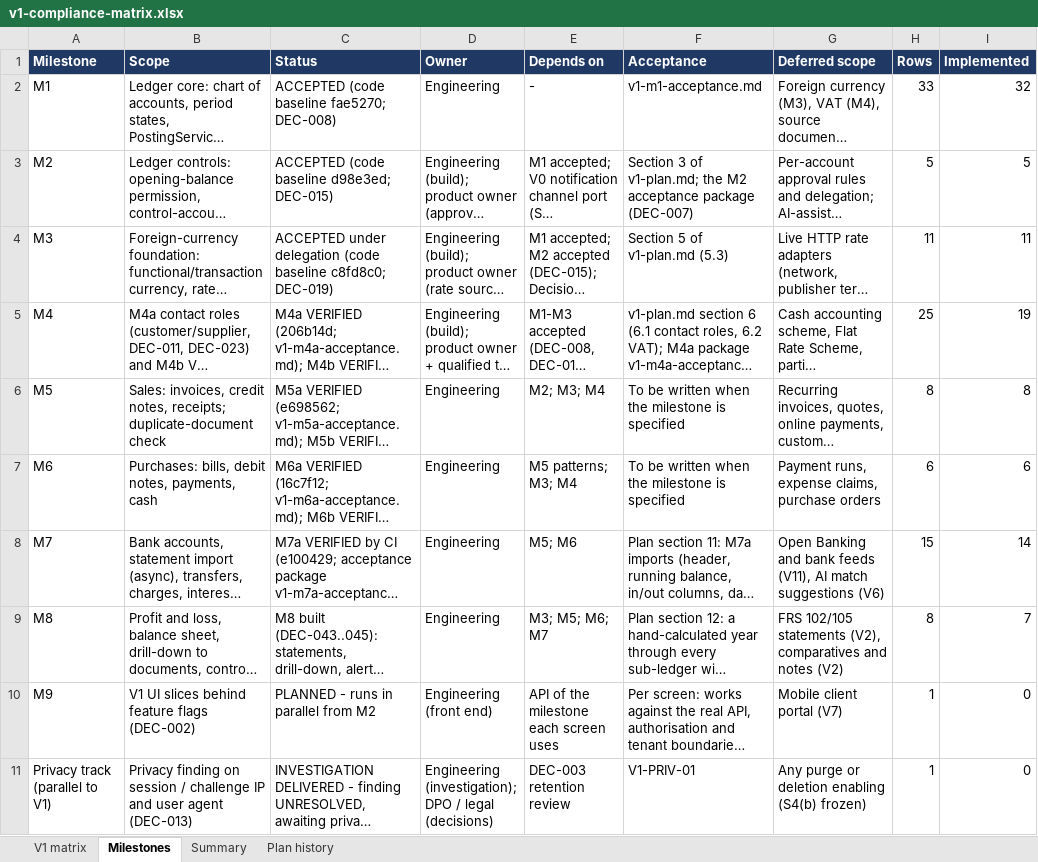
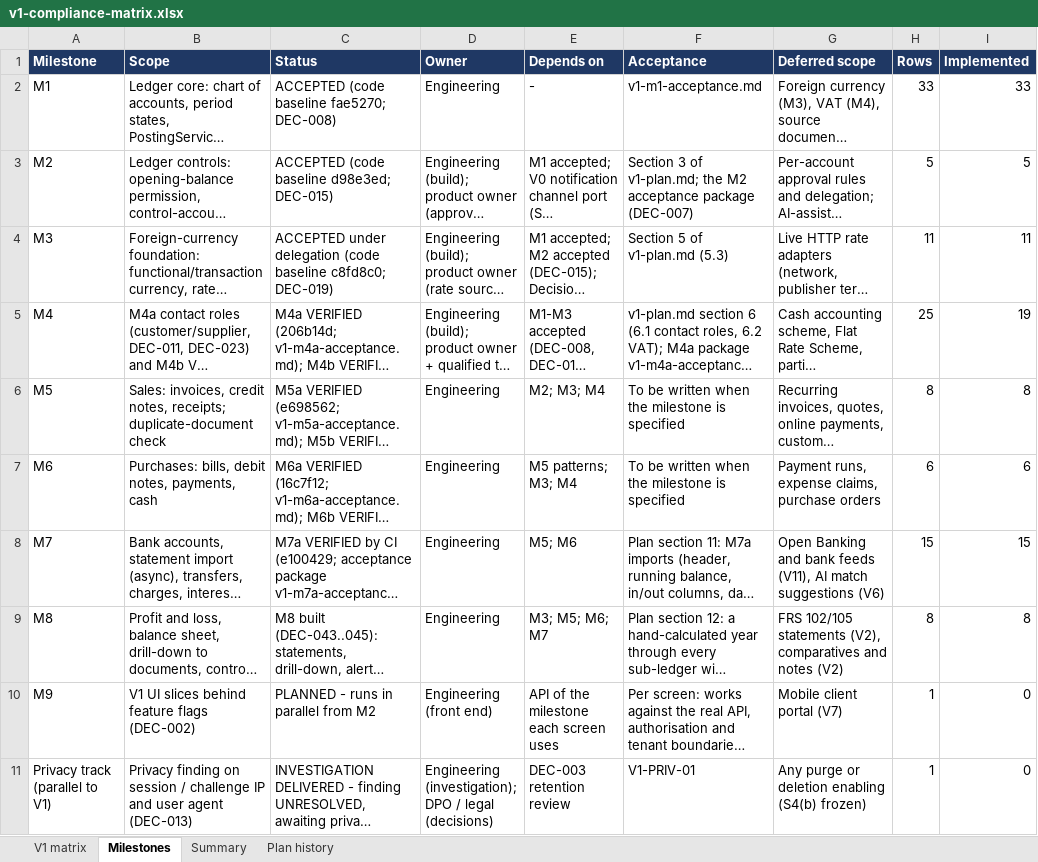
Before and after one commit to mianshoaiblhr/UK-Accounting-Platform, an Excel workbook: docs/architecture/v1-compliance-matrix.xlsx, sheet Milestones, drawn as a sheet; long unchanged cells end in …; values as stored, in another font and other column widths than the file's, no borders; the diff names each change by its address in the sheet, - before the commit and + after, or states it on an @@ line.

```diff
--- a/docs/architecture/v1-compliance-matrix.xlsx (sheet Milestones)
+++ b/docs/architecture/v1-compliance-matrix.xlsx (sheet Milestones)
-I2 (Implemented): 32
+I2 (Implemented): 33
-I8 (Implemented): 14
+I8 (Implemented): 15
-I9 (Implemented): 7
+I9 (Implemented): 8
```
Also changed, not shown: sheet V1 matrix, sheet Summary, sheet Plan history, 6 other files.
